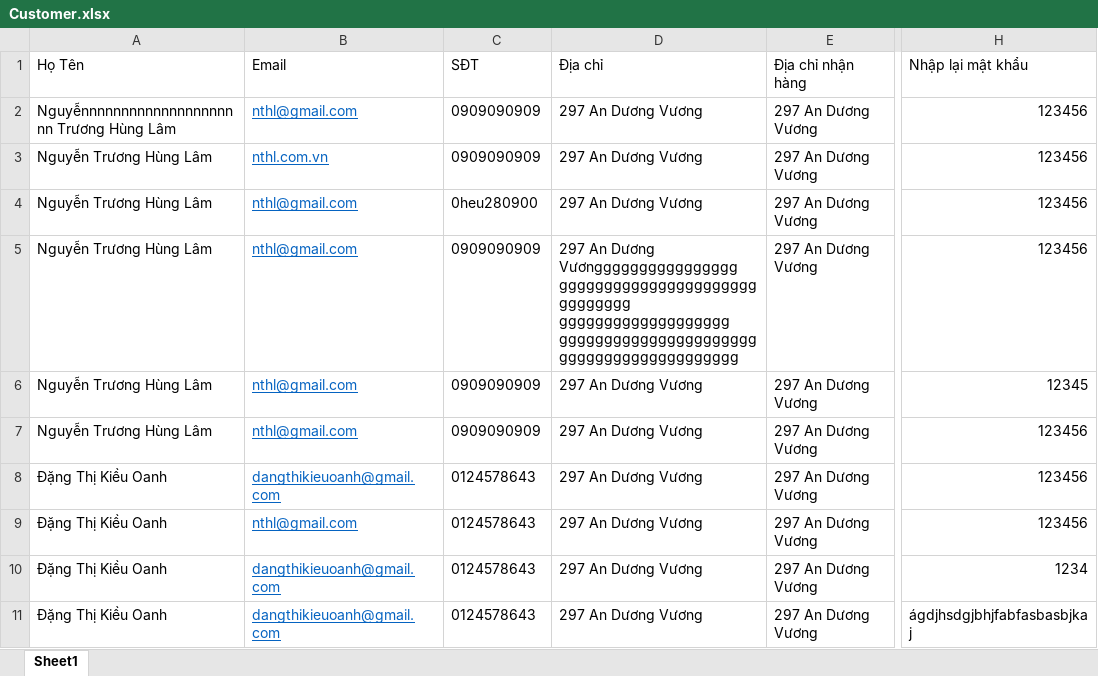
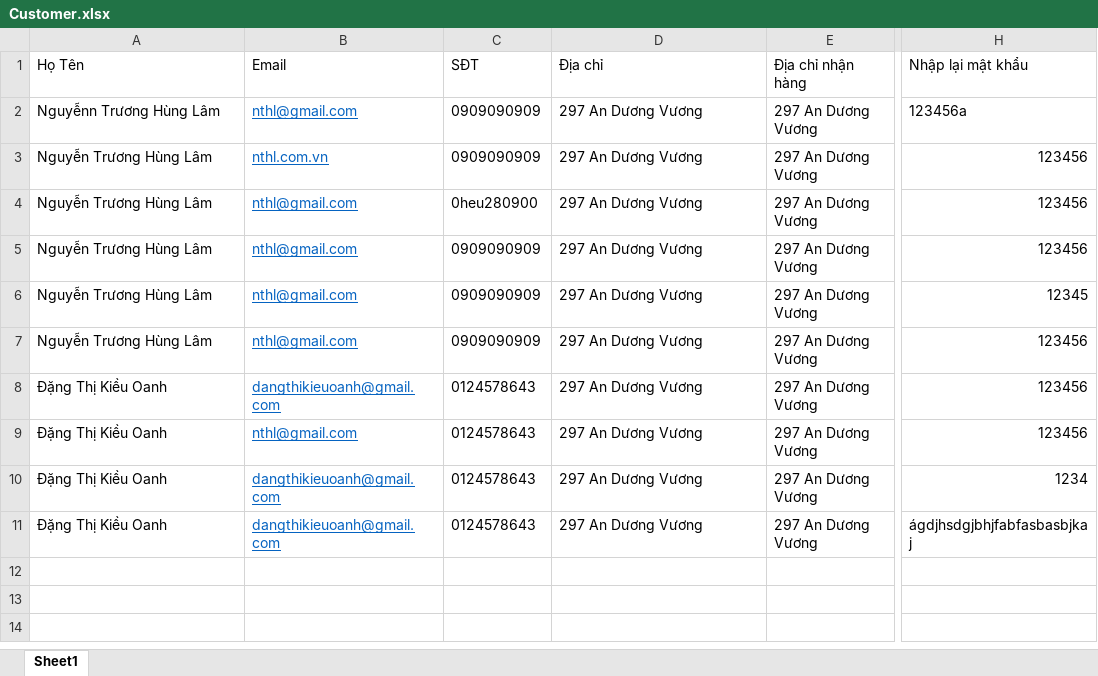
Before and after one commit to thephong2210/Test_KTPM, an Excel workbook: exel/Customer.xlsx, sheet Sheet1, drawn as a sheet; only a part is shown, gaps mark what is left out; values as stored, in another font and other column widths than the file's, no borders; the diff names each change by its address in the sheet, - before the commit and + after, or states it on an @@ line.

```diff
--- a/exel/Customer.xlsx (sheet Sheet1)
+++ b/exel/Customer.xlsx (sheet Sheet1)
-A2 (Họ Tên): Nguyễnnnnnnnnnnnnnnnnnnnnn Trương Hùng Lâm
+A2 (Họ Tên): Nguyễnn Trương Hùng Lâm
-H2 (Nhập lại mật khẩu): 123456
+H2 (Nhập lại mật khẩu): 123456a
-D5 (Địa chỉ): …An Dương Vươngggggggggggggggg gggggggggggggggggggggggggggggg ggggggggggggggggggg gggggggggggggggggggggggggggggggggggggggggg
+D5 (Địa chỉ): …An Dương Vương
```
Also changed, not shown: 8 other files.
